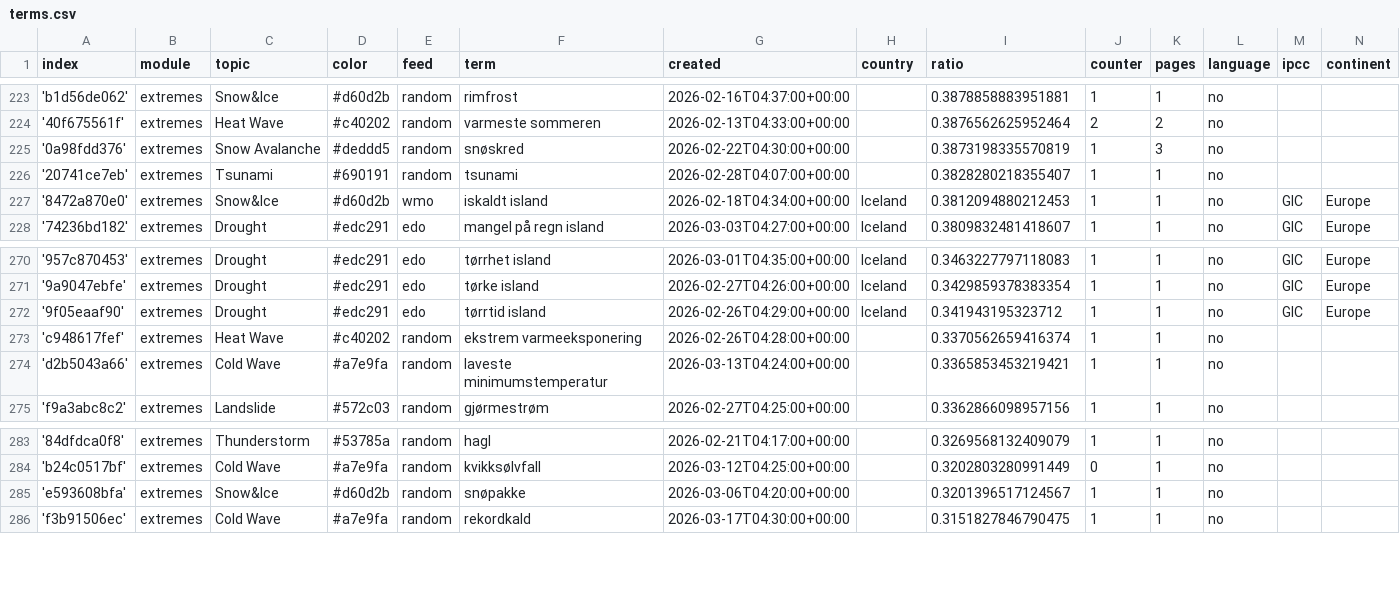
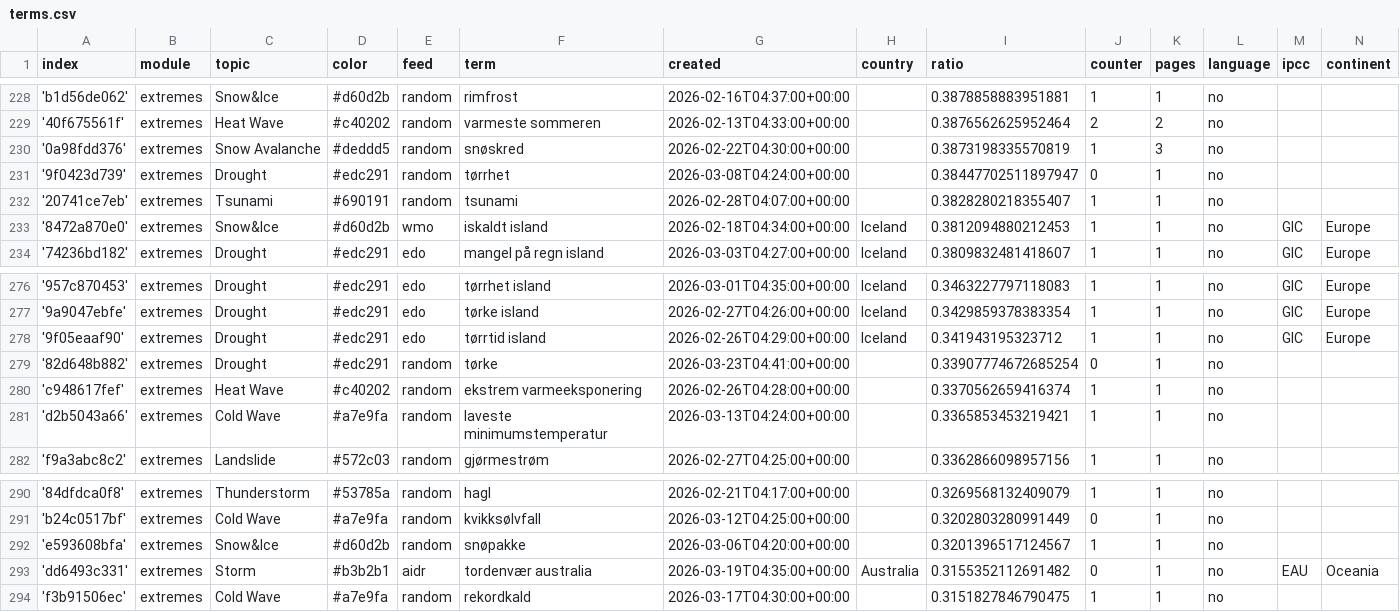
Before and after one commit to sonjanews/norwegianExtreme, a CSV file: terms.csv, drawn as a sheet; only a part is shown, gaps mark what is left out; the diff covers the shown part only.

```diff
--- a/terms.csv
+++ b/terms.csv
@@ -225,2 +230,3 @@ index,module,topic,color,feed,term,created,country,ratio,counter,pages,language,
 '0a98fdd376',extremes,Snow Avalanche,#deddd5,random,snøskred,2026-02-22T04:30:00+00:00,,0.3873198335570819,1,3,no,,
+'9f0423d739',extremes,Drought,#edc291,random,tørrhet,2026-03-08T04:24:00+00:00,,0.38447702511897947,0,1,no,,
 '20741ce7eb',extremes,Tsunami,#690191,random,tsunami,2026-02-28T04:07:00+00:00,,0.3828280218355407,1,1,no,,
@@ -272,2 +278,3 @@ index,module,topic,color,feed,term,created,country,ratio,counter,pages,language,
 '9f05eaaf90',extremes,Drought,#edc291,edo,tørrtid island,2026-02-26T04:29:00+00:00,Iceland,0.341943195323712,1,1,no,GIC,Europe
+'82d648b882',extremes,Drought,#edc291,random,tørke,2026-03-23T04:41:00+00:00,,0.33907774672685254,0,1,no,,
 'c948617fef',extremes,Heat Wave,#c40202,random,ekstrem varmeeksponering,2026-02-26T04:28:00+00:00,,0.3370562659416374,1,1,no,,
@@ -285,2 +292,3 @@ index,module,topic,color,feed,term,created,country,ratio,counter,pages,language,
 'e593608bfa',extremes,Snow&Ice,#d60d2b,random,snøpakke,2026-03-06T04:20:00+00:00,,0.3201396517124567,1,1,no,,
+'dd6493c331',extremes,Storm,#b3b2b1,aidr,tordenvær australia,2026-03-19T04:35:00+00:00,Australia,0.3155352112691482,0,1,no,EAU,Oceania
 'f3b91506ec',extremes,Cold Wave,#a7e9fa,random,rekordkald,2026-03-17T04:30:00+00:00,,0.3151827846790475,1,1,no,,
```
Also changed, not shown: 5 added rows elsewhere in this file.
